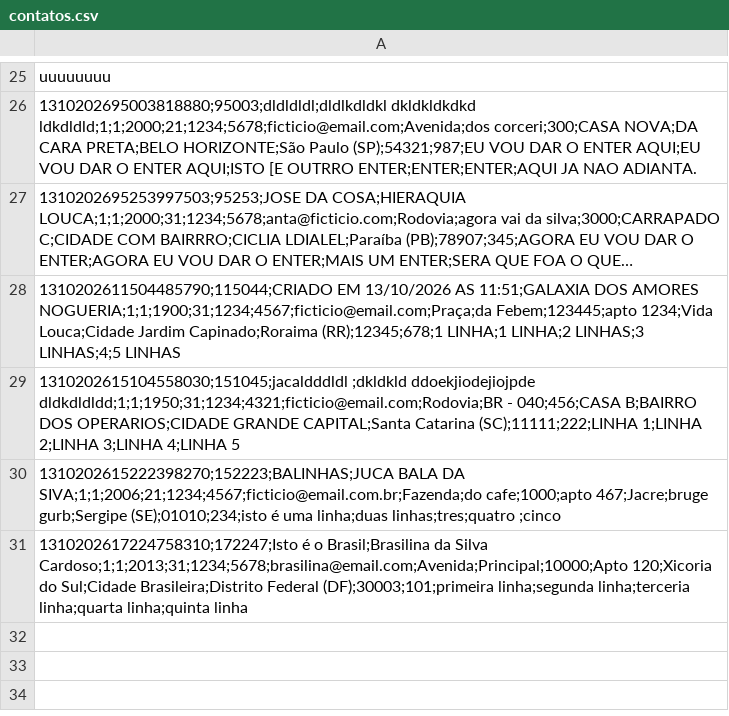
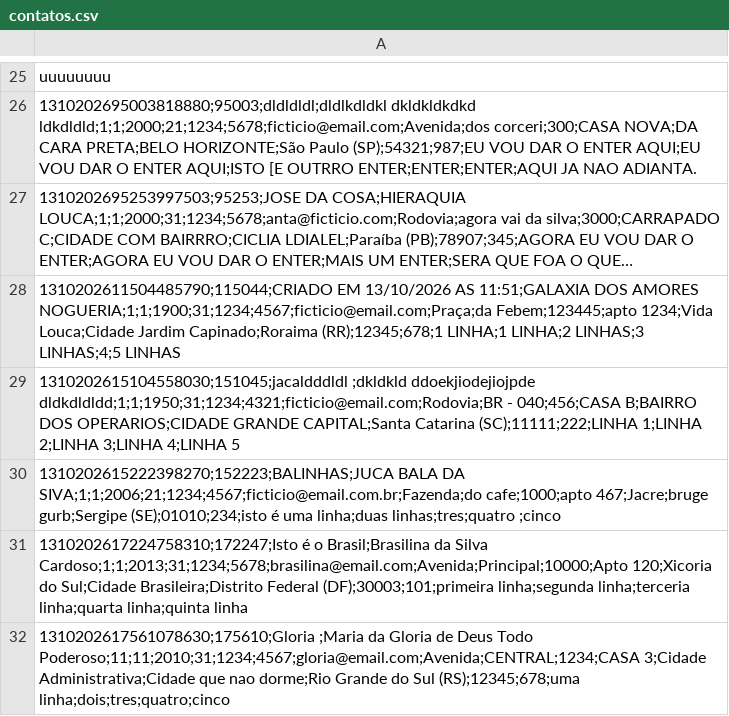
Before and after one commit to acb-dev/contatos, a CSV file: contatos.csv, drawn as a sheet; only a part is shown, gaps mark what is left out; long unchanged cells end in ….

```diff
--- a/contatos.csv
+++ b/contatos.csv
@@ -31 +31,2 @@ uuuuuuuu
 1310202617224758310;172247;Isto é o Brasil;Brasilina da Silva Cardoso;1;1;2013;31;1234;5678;brasilina@email.com;Avenida;Principal;10000;Apto 120;Xicoria do Sul;Cidade Brasileira;Distrito Federal (DF);30003;101;primeira linha;segunda linha;terceria linha;quarta linha;quinta linha
+1310202617561078630;175610;Gloria ;Maria da Gloria de Deus Todo Poderoso;11;11;2010;31;1234;4567;gloria@email.com;Avenida;CENTRAL;1234;CASA 3;Cidade Administrativa;Cidade que nao dorme;Rio Grande do Sul (RS);12345;678;uma linha;dois;tres;quatro;cinco
```
Also changed, not shown: 2 other files.
